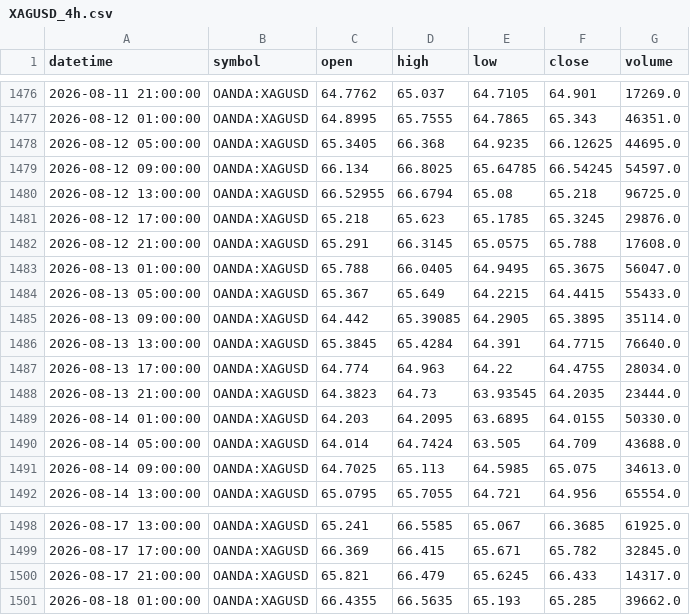
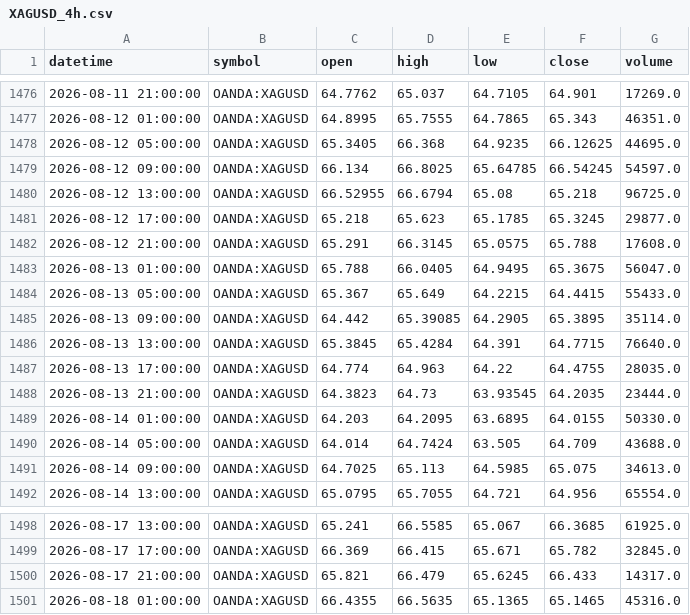
Before and after one commit to ashfaaqmohamed/usdxau, a CSV file: data/XAGUSD_4h.csv, drawn as a sheet; only a part is shown, gaps mark what is left out.

```diff
--- a/data/XAGUSD_4h.csv
+++ b/data/XAGUSD_4h.csv
@@ -1480,3 +1480,3 @@ datetime,symbol,open,high,low,close,volume
 2026-08-12 13:00:00,OANDA:XAGUSD,66.52955,66.6794,65.08,65.218,96725.0
-2026-08-12 17:00:00,OANDA:XAGUSD,65.218,65.623,65.1785,65.3245,29876.0
+2026-08-12 17:00:00,OANDA:XAGUSD,65.218,65.623,65.1785,65.3245,29877.0
 2026-08-12 21:00:00,OANDA:XAGUSD,65.291,66.3145,65.0575,65.788,17608.0
@@ -1486,3 +1486,3 @@ datetime,symbol,open,high,low,close,volume
 2026-08-13 13:00:00,OANDA:XAGUSD,65.3845,65.4284,64.391,64.7715,76640.0
-2026-08-13 17:00:00,OANDA:XAGUSD,64.774,64.963,64.22,64.4755,28034.0
+2026-08-13 17:00:00,OANDA:XAGUSD,64.774,64.963,64.22,64.4755,28035.0
 2026-08-13 21:00:00,OANDA:XAGUSD,64.3823,64.73,63.93545,64.2035,23444.0
@@ -1500,2 +1500,2 @@ datetime,symbol,open,high,low,close,volume
 2026-08-17 21:00:00,OANDA:XAGUSD,65.821,66.479,65.6245,66.433,14317.0
-2026-08-18 01:00:00,OANDA:XAGUSD,66.4355,66.5635,65.193,65.285,39662.0
+2026-08-18 01:00:00,OANDA:XAGUSD,66.4355,66.5635,65.1365,65.1465,45316.0
```
Also changed, not shown: data/XAGUSD_1h.csv, data/XAGUSD_daily.csv, 7 other files.
